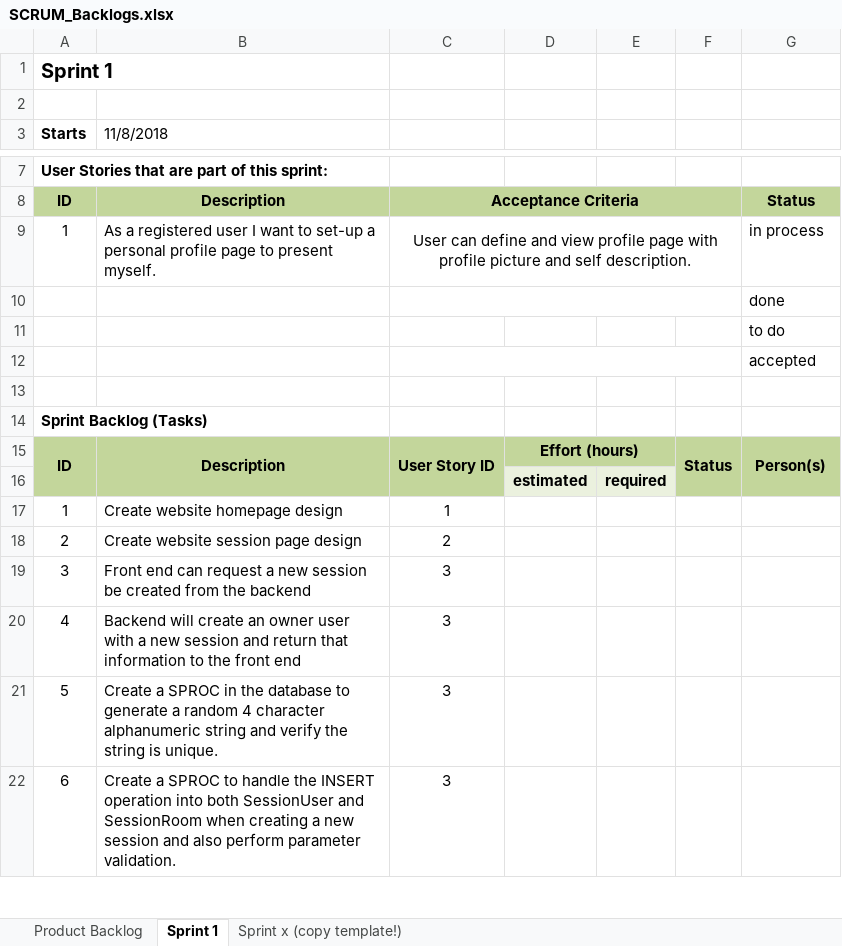
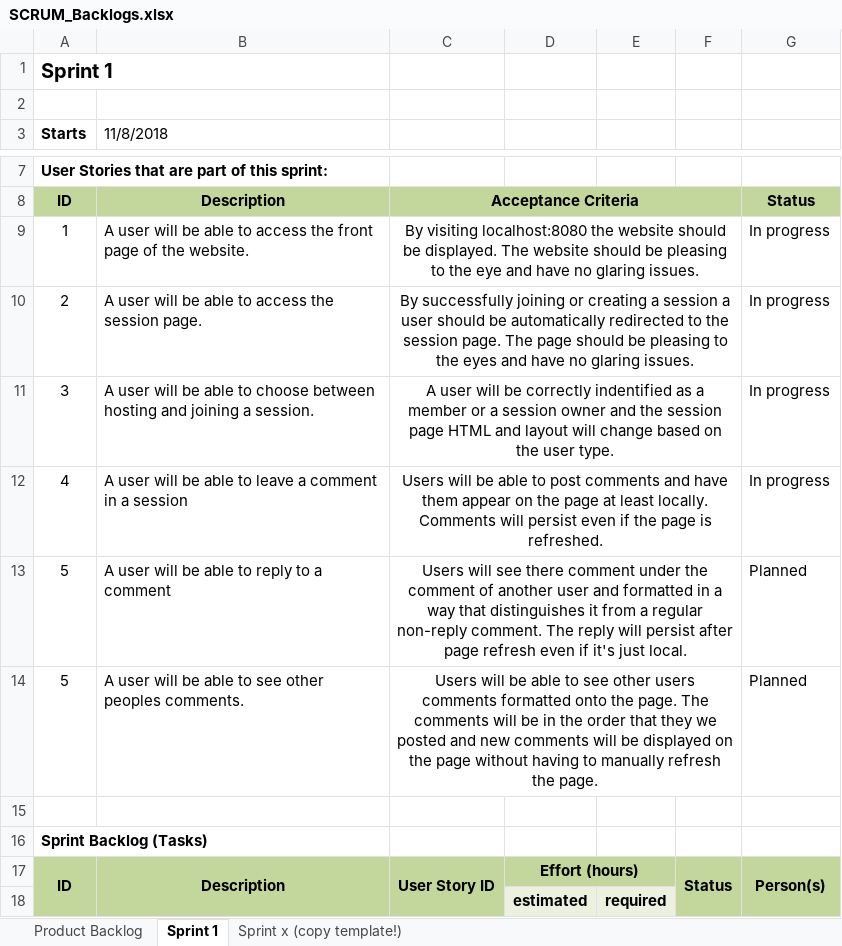
Before and after one commit to leafcathead/CTS5_AudienceResponse, an Excel workbook: Documentation/SCRUM_Backlogs.xlsx, sheet Sprint 1, drawn as a sheet; only a part is shown, gaps mark what is left out; the shorter side is filled out with more unchanged rows; values as stored, in another font and other column widths than the file's, no borders; removed rows and columns are numbered as before the commit, all else as after; the diff names each change by its address in the sheet, - before the commit and + after, or states it on an @@ line.

Commit message:
Message Controller + SCRUM Backlog update
Added many methods and began work on posting comments. Updated the SCRUM backlog to make our Sprint planning meeting easier later today.

```diff
--- a/Documentation/SCRUM_Backlogs.xlsx (sheet Sprint 1)
+++ b/Documentation/SCRUM_Backlogs.xlsx (sheet Sprint 1)
-B9 (11/8/2018): As a registered user I want to set-up a personal profile page to present myself.
+B9 (11/8/2018): A user will be able to access the front page of the website.
-C9: User can define and view profile page with profile picture and self description.
+C9: By visiting localhost:8080 the website should be displayed. The website should be pleasing to the eye and have no glaring issues.
-G9: in process
+G9: In progress
-row 10:  |  |  |  |  |  | done
-row 11:  |  |  |  |  |  | to do
-row 12:  |  |  |  |  |  | accepted
+row 10: 2 | A user will be able to access the session page. | By successfully joining or creating a session a user should be automatically redirected to the session page. The page should be pleasing to the eyes and have no glaring issues. |  |  |  | In progress
+row 11: 3 | A user will be able to choose between hosting and joining a session. | A user will be correctly indentified as a member or a session owner and the session page HTML and layout will change based on the user type. |  |  |  | In progress
+row 12: 4 | A user will be able to leave a comment in a session | Users will be able to post comments and have them appear on the page at least locally. Comments will persist even if the page is refreshed. |  |  |  | In progress
+row 13: 5 | A user will be able to reply to a comment | Users will see there comment under the comment of another user and formatted in a way that distinguishes it from a regular non-reply comment. The reply will persist after page refresh even if it's just local. |  |  |  | Planned
+row 14: 5 | A user will be able to see other peoples comments. | Users will be able to see other users comments formatted onto the page. The comments will be in the order that they we posted and new comments will be displayed on the page without having to manually refresh the page. |  |  |  | Planned
```
Also changed, not shown: sheet Product Backlog, Documentation/TimeLog_ConnorPeper.xlsx, 4 other files.
